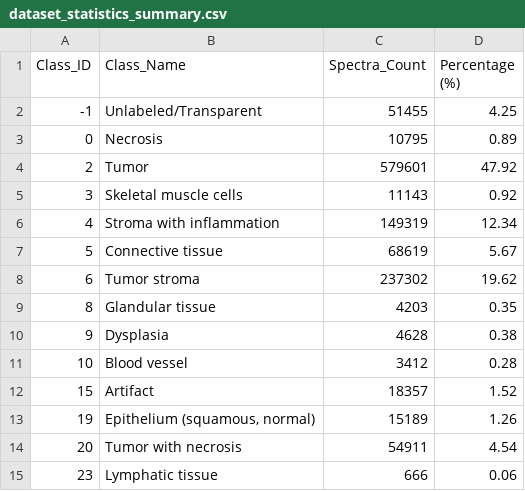
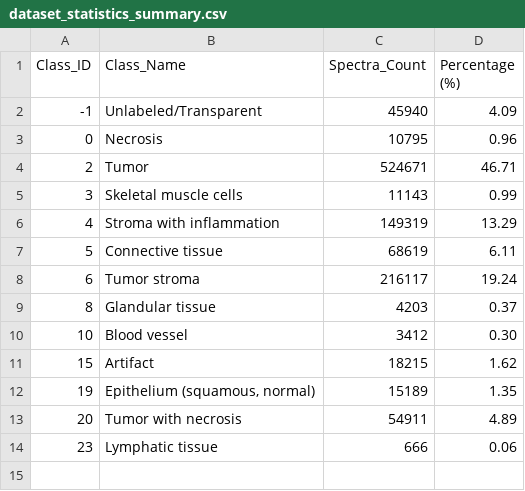
Before and after one commit to claudiocaaruso/VibraAI, a CSV file: dataset_statistics_summary.csv, drawn as a sheet.

```diff
--- a/dataset_statistics_summary.csv
+++ b/dataset_statistics_summary.csv
@@ -1,15 +1,14 @@
 Class_ID,Class_Name,Spectra_Count,Percentage (%)
--1,Unlabeled/Transparent,51455,4.25
-0,Necrosis,10795,0.89
-2,Tumor,579601,47.92
-3,Skeletal muscle cells,11143,0.92
-4,Stroma with inflammation,149319,12.34
-5,Connective tissue,68619,5.67
-6,Tumor stroma,237302,19.62
-8,Glandular tissue,4203,0.35
-9,Dysplasia,4628,0.38
-10,Blood vessel,3412,0.28
-15,Artifact,18357,1.52
-19,"Epithelium (squamous, normal)",15189,1.26
-20,Tumor with necrosis,54911,4.54
+-1,Unlabeled/Transparent,45940,4.09
+0,Necrosis,10795,0.96
+2,Tumor,524671,46.71
+3,Skeletal muscle cells,11143,0.99
+4,Stroma with inflammation,149319,13.29
+5,Connective tissue,68619,6.11
+6,Tumor stroma,216117,19.24
+8,Glandular tissue,4203,0.37
+10,Blood vessel,3412,0.30
+15,Artifact,18215,1.62
+19,"Epithelium (squamous, normal)",15189,1.35
+20,Tumor with necrosis,54911,4.89
 23,Lymphatic tissue,666,0.06
```
Also changed, not shown: 5 other files.
